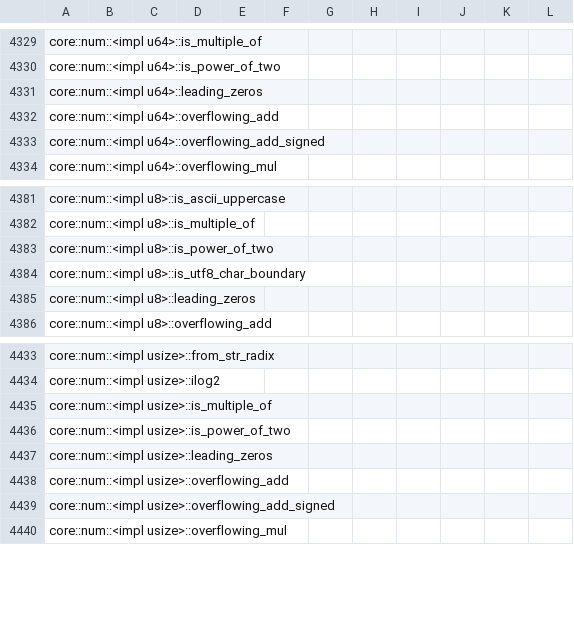
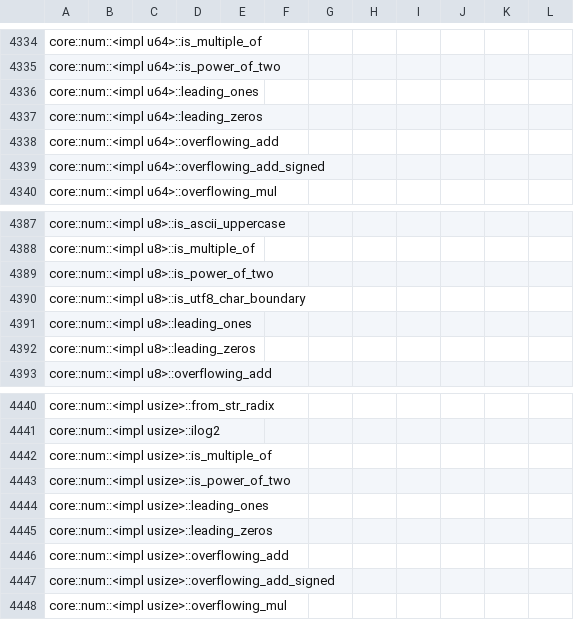
Before and after one commit to ferrocene/ferrocene, a CSV file: ferrocene/doc/symbol-report.csv, drawn as a sheet; only a part is shown, gaps mark what is left out; the diff covers the shown part only; the diff names each change by its address in the sheet, - before the commit and + after, or states it on an @@ line.

```diff
--- a/ferrocene/doc/symbol-report.csv
+++ b/ferrocene/doc/symbol-report.csv
+row 4336: core::num::<impl u64>::leading_ones
+row 4391: core::num::<impl u8>::leading_ones
+row 4444: core::num::<impl usize>::leading_ones
```
Also changed, not shown: 5 added rows elsewhere in this file.
